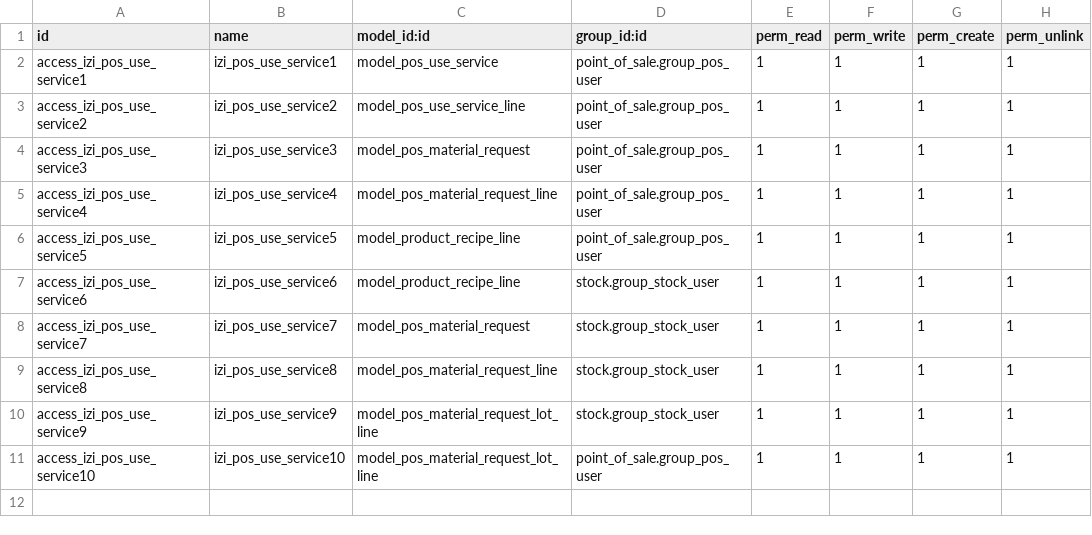
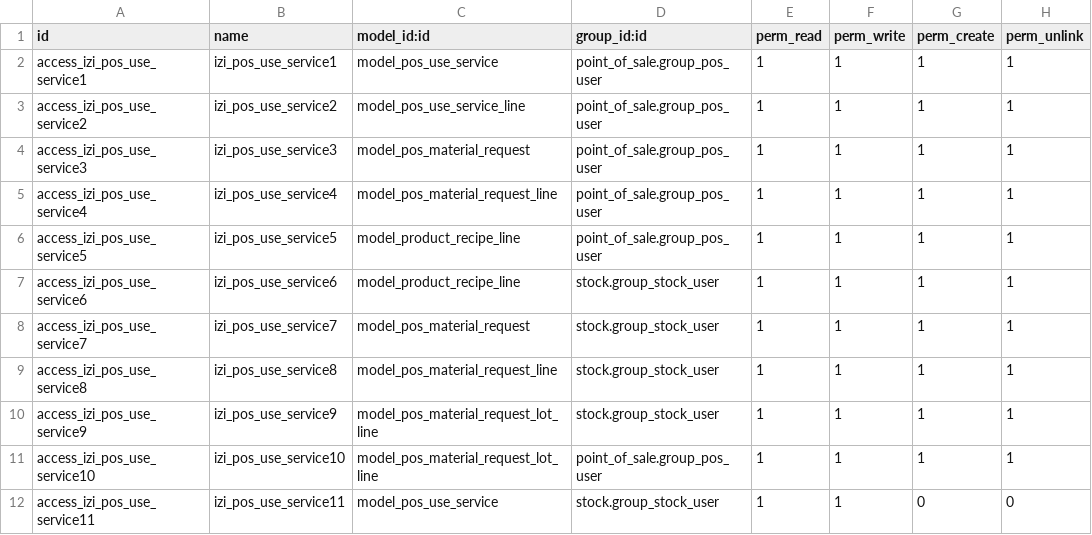
Before and after one commit to HoangDinhHoi/DATN, a CSV file: izi_pos_use_service/security/ir.model.access.csv, drawn as a sheet; the diff names each change by its address in the sheet, - before the commit and + after, or states it on an @@ line.

```diff
--- a/izi_pos_use_service/security/ir.model.access.csv
+++ b/izi_pos_use_service/security/ir.model.access.csv
+row 12: access_izi_pos_use_service11 | izi_pos_use_service11 | model_pos_use_service | stock.group_stock_user | 1 | 1 | 0 | 0
```
Also changed, not shown: 39 other files.
